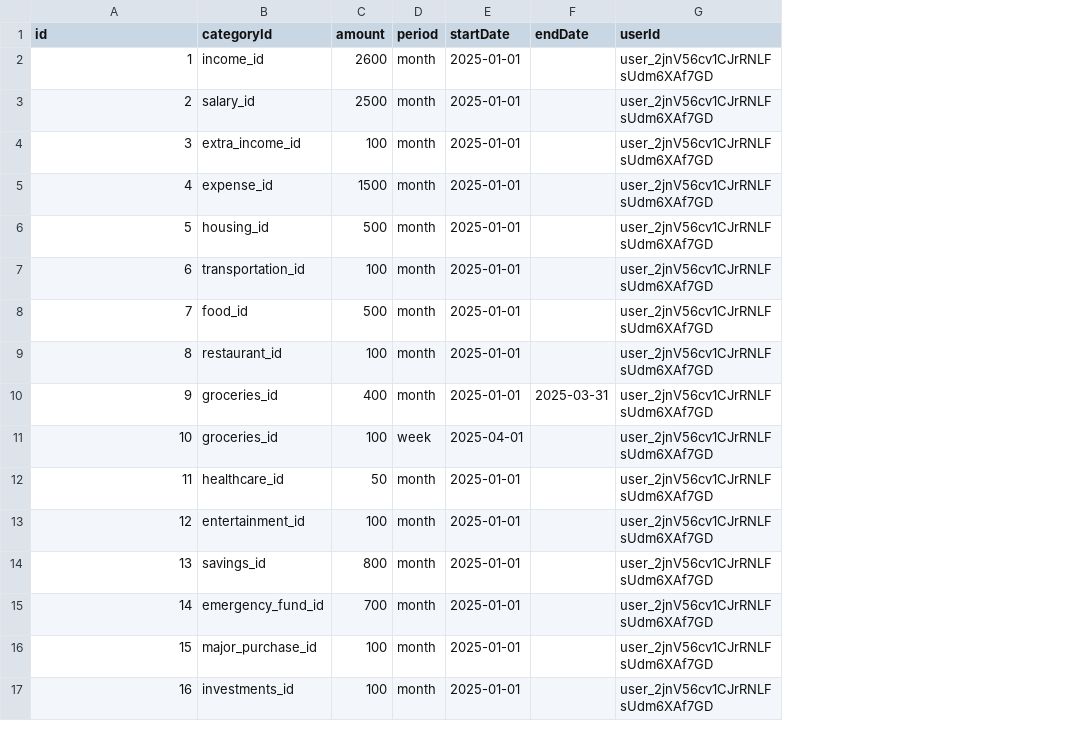
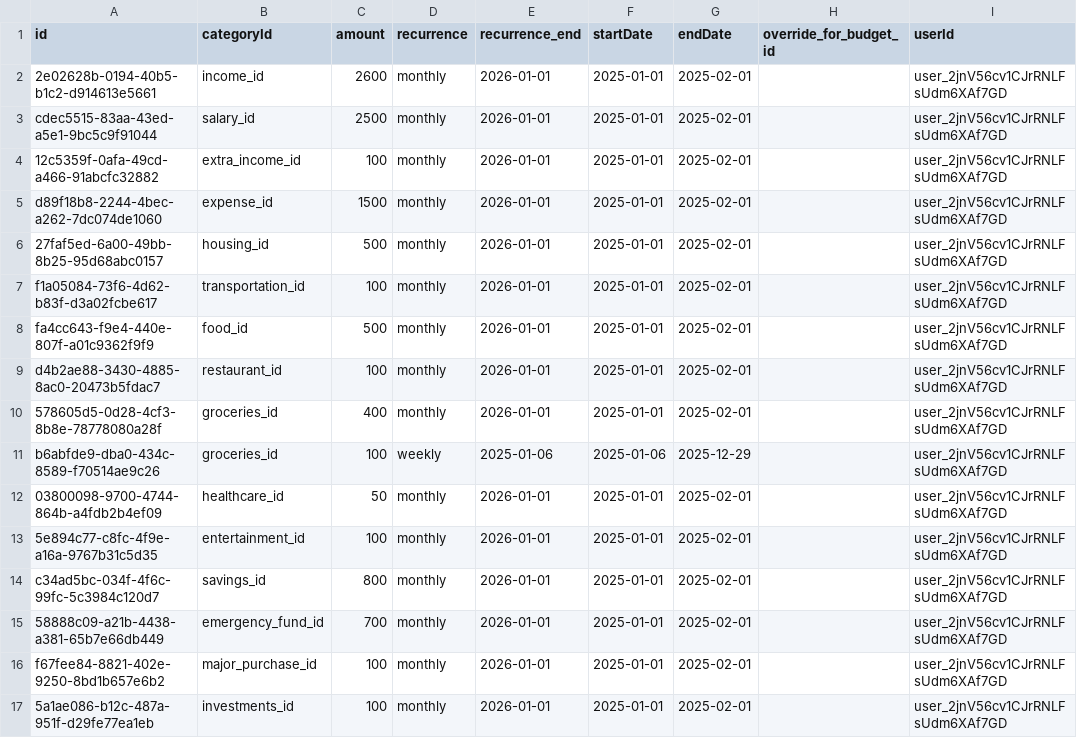
Before and after one commit to matteobad/badget-app, a CSV file: src/server/db/data/budgets.csv, drawn as a sheet; removed rows and columns are numbered as before the commit, all else as after; the diff names each change by its address in the sheet, - before the commit and + after, or states it on an @@ line.

Commit message:
refactor: budget schema

```diff
--- a/src/server/db/data/budgets.csv
+++ b/src/server/db/data/budgets.csv
-column D (period), rows 2-17: month | month | month | month | month | month | month | month | month | week | month | month | month | month | month | month
+column D (recurrence), rows 2-17: monthly | monthly | monthly | monthly | monthly | monthly | monthly | monthly | monthly | weekly | monthly | monthly | monthly | monthly | monthly | monthly
+column E (recurrence_end), rows 2-17: 2026-01-01 | 2026-01-01 | 2026-01-01 | 2026-01-01 | 2026-01-01 | 2026-01-01 | 2026-01-01 | 2026-01-01 | 2026-01-01 | 2025-01-06 | 2026-01-01 | 2026-01-01 | 2026-01-01 | 2026-01-01 | 2026-01-01 | 2026-01-01
+column H (override_for_budget_id), empty
-A2 (id): 1
+A2 (id): 2e02628b-0194-40b5-b1c2-d914613e5661
-G2:G9 (endDate): (empty)
+G2:G9 (endDate): 2025-02-01
-A3 (id): 2
+A3 (id): cdec5515-83aa-43ed-a5e1-9bc5c9f91044
-A4 (id): 3
+A4 (id): 12c5359f-0afa-49cd-a466-91abcfc32882
-A5 (id): 4
+A5 (id): d89f18b8-2244-4bec-a262-7dc074de1060
-A6 (id): 5
+A6 (id): 27faf5ed-6a00-49bb-8b25-95d68abc0157
-A7 (id): 6
+A7 (id): f1a05084-73f6-4d62-b83f-d3a02fcbe617
-A8 (id): 7
+A8 (id): fa4cc643-f9e4-440e-807f-a01c9362f9f9
-A9 (id): 8
+A9 (id): d4b2ae88-3430-4885-8ac0-20473b5fdac7
-A10 (id): 9
+A10 (id): 578605d5-0d28-4cf3-8b8e-78778080a28f
-G10 (endDate): 2025-03-31
+G10 (endDate): 2025-02-01
-A11 (id): 10
+A11 (id): b6abfde9-dba0-434c-8589-f70514ae9c26
-F11 (startDate): 2025-04-01
+F11 (startDate): 2025-01-06
-G11 (endDate): (empty)
+G11 (endDate): 2025-12-29
-A12 (id): 11
+A12 (id): 03800098-9700-4744-864b-a4fdb2b4ef09
-G12:G17 (endDate): (empty)
+G12:G17 (endDate): 2025-02-01
-A13 (id): 12
+A13 (id): 5e894c77-c8fc-4f9e-a16a-9767b31c5d35
-A14 (id): 13
+A14 (id): c34ad5bc-034f-4f6c-99fc-5c3984c120d7
-A15 (id): 14
+A15 (id): 58888c09-a21b-4438-a381-65b7e66db449
-A16 (id): 15
+A16 (id): f67fee84-8821-402e-9250-8bd1b657e6b2
-A17 (id): 16
+A17 (id): 5a1ae086-b12c-487a-951f-d29fe77ea1eb
```
Also changed, not shown: 11 other files.
